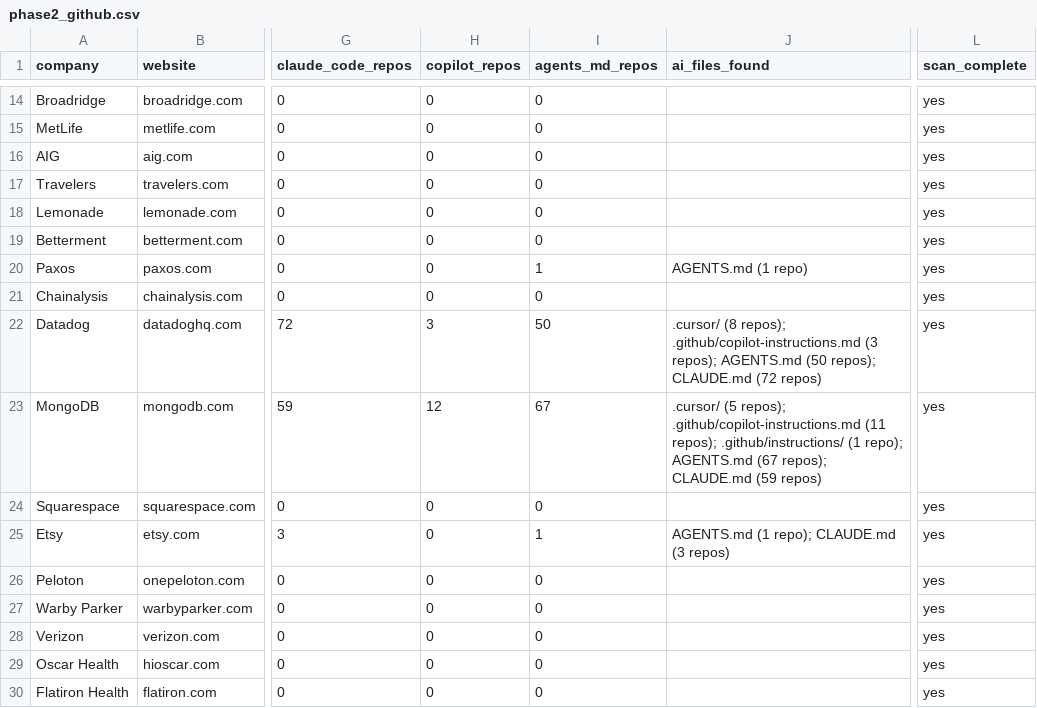
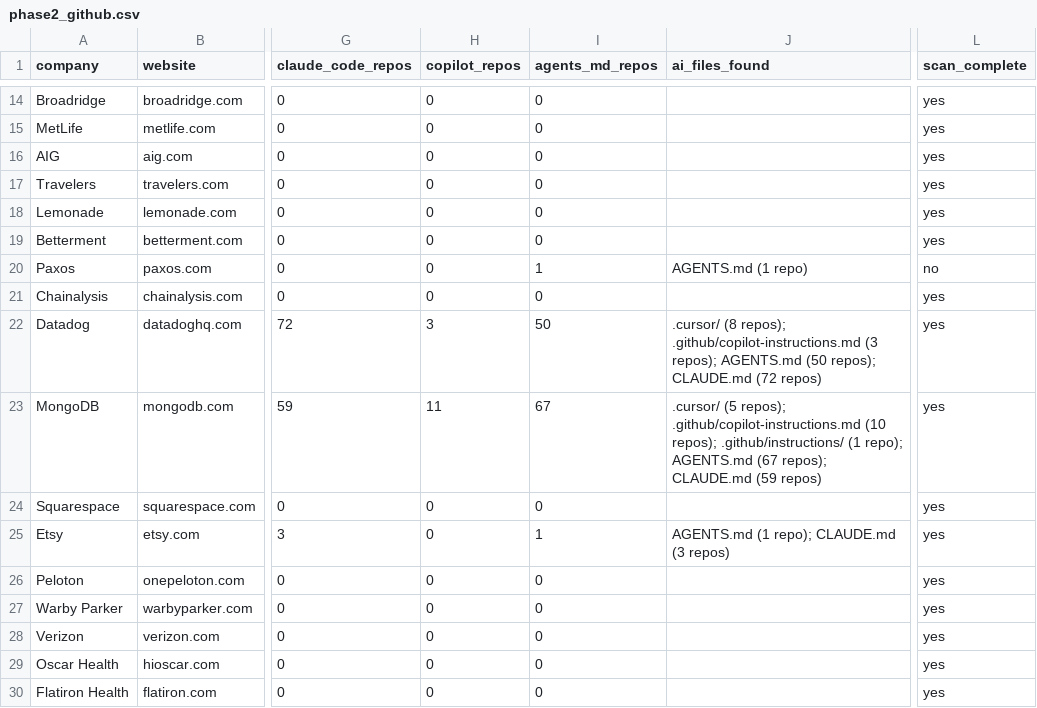
Before and after one commit to giuliapiller/nyc-prospecting-agent, a CSV file: output/phase2_github.csv, drawn as a sheet; only a part is shown, gaps mark what is left out; the diff names each change by its address in the sheet, - before the commit and + after, or states it on an @@ line.

```diff
--- a/output/phase2_github.csv
+++ b/output/phase2_github.csv
-L20 (scan_complete): yes
+L20 (scan_complete): no
-H23 (copilot_repos): 12
+H23 (copilot_repos): 11
-J23 (ai_files_found): …repos); .github/copilot-instructions.md (11 repos); .github/instructions/…
+J23 (ai_files_found): …repos); .github/copilot-instructions.md (10 repos); .github/instructions/…
```
Also changed, not shown: output/phase2_ai_files.csv.
